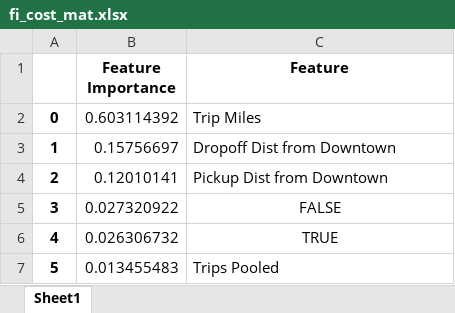
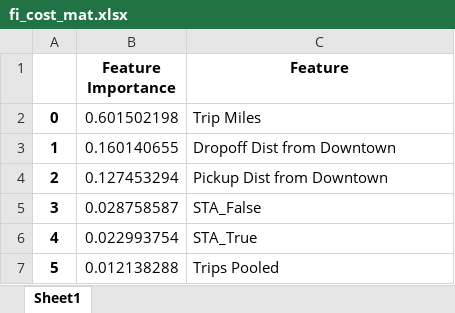
Before and after one commit to swami84/WindRider, an Excel workbook: Notebooks/Tables/fi_cost_mat.xlsx, sheet Sheet1, drawn as a sheet; values as stored, in another font and other column widths than the file's, no borders; the diff names each change by its address in the sheet, - before the commit and + after, or states it on an @@ line.

```diff
--- a/Notebooks/Tables/fi_cost_mat.xlsx (sheet Sheet1)
+++ b/Notebooks/Tables/fi_cost_mat.xlsx (sheet Sheet1)
-B2 (Feature Importance): 0.603114392
+B2 (Feature Importance): 0.601502198
-B3 (Feature Importance): 0.15756697
+B3 (Feature Importance): 0.160140655
-B4 (Feature Importance): 0.12010141
+B4 (Feature Importance): 0.127453294
-B5 (Feature Importance): 0.027320922
+B5 (Feature Importance): 0.028758587
-C5 (Feature): FALSE
+C5 (Feature): STA_False
-C5:C6 alignment: center
+C5:C6 alignment: left
-B6 (Feature Importance): 0.026306732
+B6 (Feature Importance): 0.022993754
-C6 (Feature): TRUE
+C6 (Feature): STA_True
-B7 (Feature Importance): 0.013455483
+B7 (Feature Importance): 0.012138288
```
Also changed, not shown: Notebooks/Data/top_10.xlsx, Notebooks/Tables/fi_time_mat.xlsx, 25 other files.
